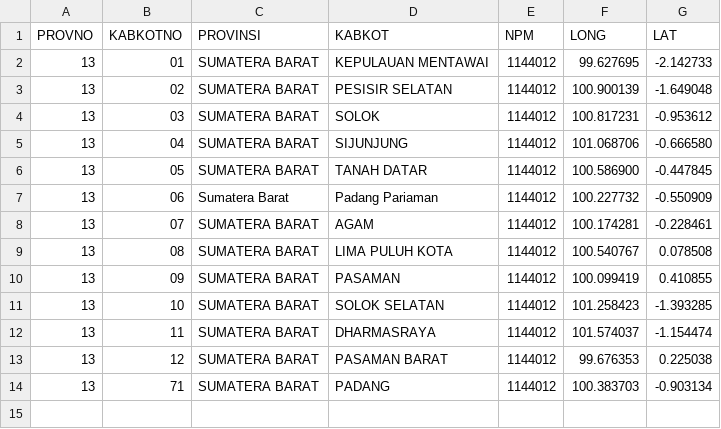
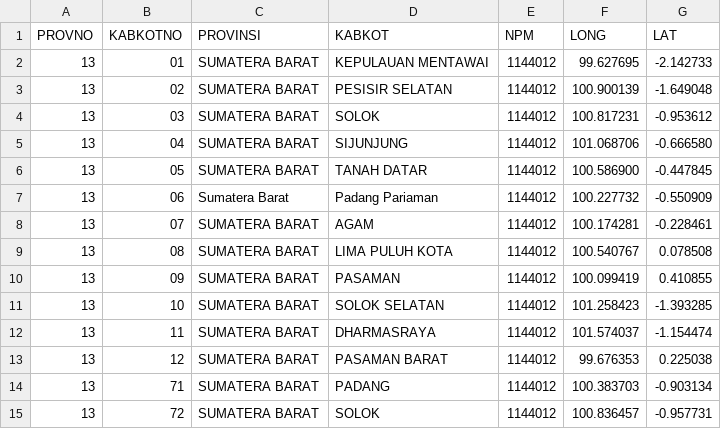
Before and after one commit to peuyeum/peuyeum, a CSV file: docs/sumbar.csv, drawn as a sheet.

Commit message:
13,72,SUMATERA BARAT,SOLOK

```diff
--- a/docs/sumbar.csv
+++ b/docs/sumbar.csv
@@ -14 +14,2 @@ PROVNO,KABKOTNO,PROVINSI,KABKOT,NPM,LONG,LAT
 13,71,SUMATERA BARAT,PADANG,1144012,100.383703,-0.903134
+13,72,SUMATERA BARAT,SOLOK,1144012,100.836457,-0.957731
```
Also changed, not shown: 1 other file.
